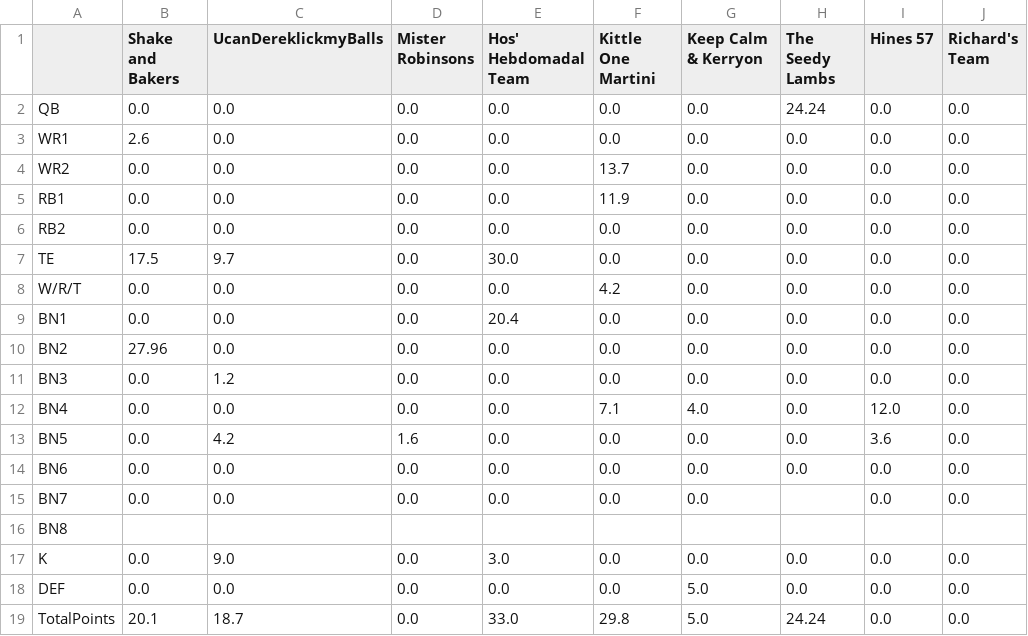
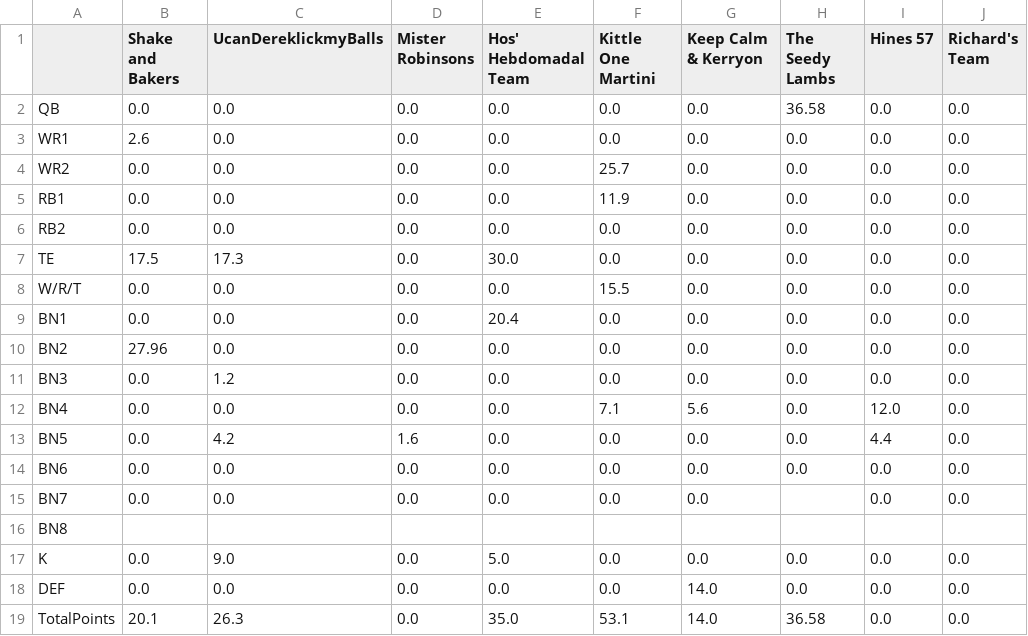
Before and after one commit to MBJR1986/yahoo_fantasy_api, a CSV file: Data Analysis/weekly_scores/wk_15_scores.csv, drawn as a sheet; only a part is shown; the diff names each change by its address in the sheet, - before the commit and + after, or states it on an @@ line.

```diff
--- a/Data Analysis/weekly_scores/wk_15_scores.csv
+++ b/Data Analysis/weekly_scores/wk_15_scores.csv
-H2 (The Seedy Lambs): 24.24
+H2 (The Seedy Lambs): 36.58
-F4 (Kittle One Martini): 13.7
+F4 (Kittle One Martini): 25.7
-C7 (UcanDereklickmyBalls): 9.7
+C7 (UcanDereklickmyBalls): 17.3
-F8 (Kittle One Martini): 4.2
+F8 (Kittle One Martini): 15.5
-G12 (Keep Calm & Kerryon): 4.0
+G12 (Keep Calm & Kerryon): 5.6
-I13 (Hines 57): 3.6
+I13 (Hines 57): 4.4
-E17 (Hos' Hebdomadal Team): 3.0
+E17 (Hos' Hebdomadal Team): 5.0
-G18:G19 (Keep Calm & Kerryon): 5.0
+G18:G19 (Keep Calm & Kerryon): 14.0
-C19 (UcanDereklickmyBalls): 18.7
+C19 (UcanDereklickmyBalls): 26.3
-E19 (Hos' Hebdomadal Team): 33.0
+E19 (Hos' Hebdomadal Team): 35.0
-F19 (Kittle One Martini): 29.8
+F19 (Kittle One Martini): 53.1
-H19 (The Seedy Lambs): 24.24
+H19 (The Seedy Lambs): 36.58
```
Also changed, not shown: 1 other file.
